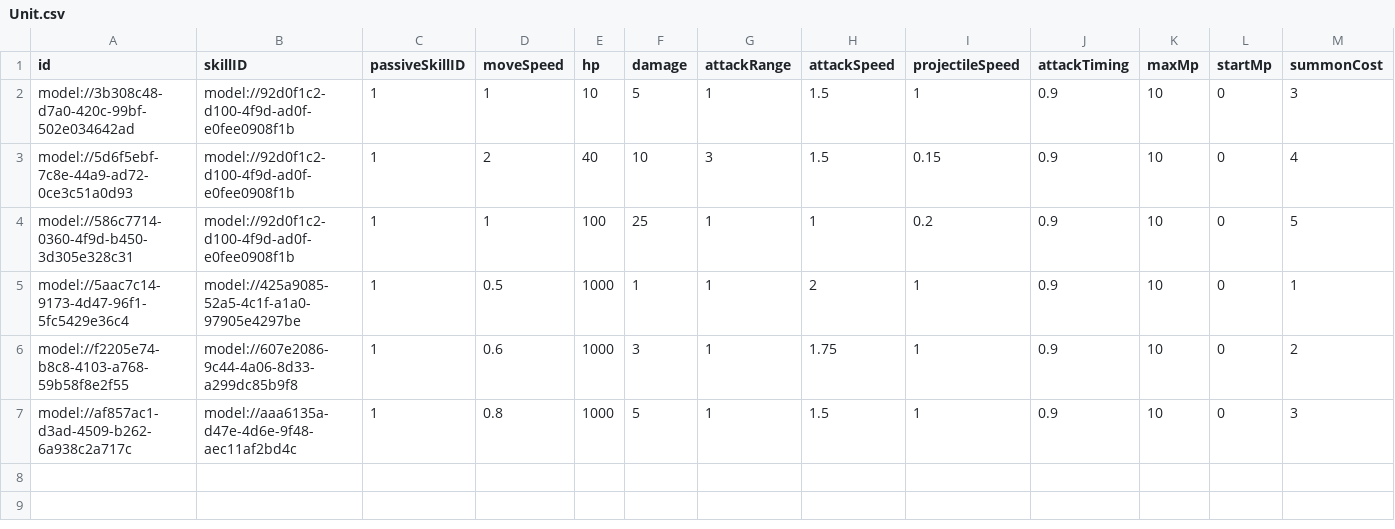
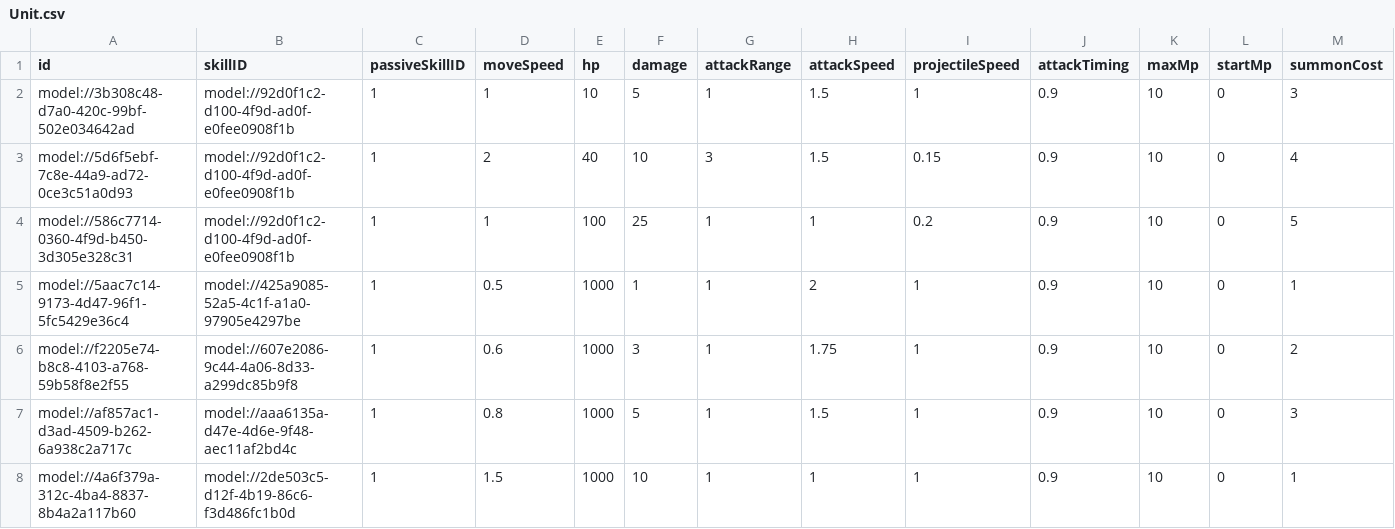
Before and after one commit to treenod-joshua/MapleWorlds, a CSV file: RootDesk/MyDesk/DataSets/Unit.csv, drawn as a sheet; only a part is shown; rows hold the shown columns only; the diff names each change by its address in the sheet, - before the commit and + after, or states it on an @@ line.

```diff
--- a/RootDesk/MyDesk/DataSets/Unit.csv
+++ b/RootDesk/MyDesk/DataSets/Unit.csv
+row 8: model://4a6f379a-312c-4ba4-8837-8b4a2a117b60 | model://2de503c5-d12f-4b19-86c6-f3d486fc1b0d | 1 | 1.5 | 1000 | 10 | 1 | 1 | 1 | 0.9 | 10 | 0 | 1
```
Also changed, not shown: RootDesk/MyDesk/DataSets/Skill.csv, 13 other files.
